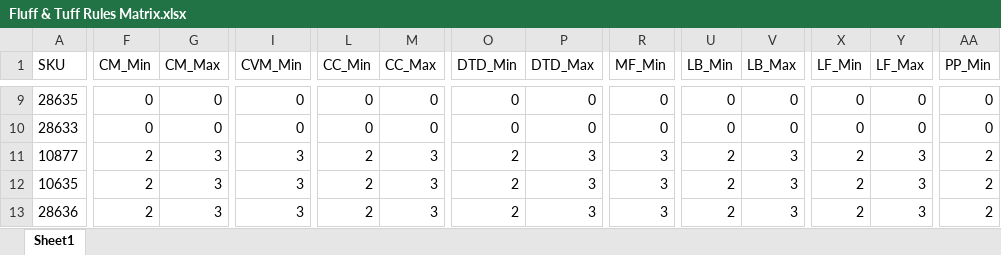
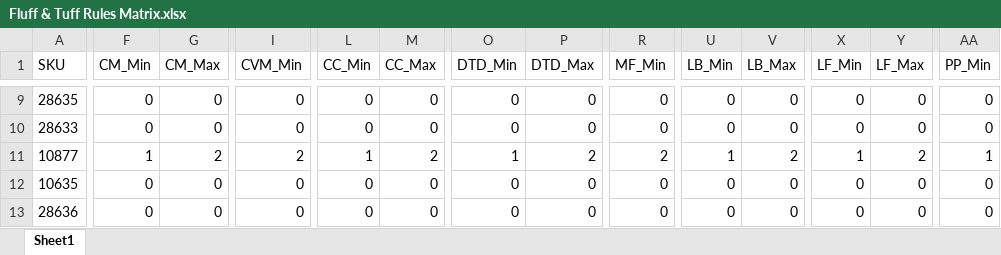
Before and after one commit to RWUnleashedMutt/Vendor-Ordering, an Excel workbook: Data/Rules/Fluff & Tuff Rules Matrix.xlsx, sheet Sheet1, drawn as a sheet; only a part is shown, gaps mark what is left out; values as stored, in another font and other column widths than the file's, no borders; the diff covers the shown part only; the diff names each change by its address in the sheet, - before the commit and + after, or states it on an @@ line.

```diff
--- a/Data/Rules/Fluff & Tuff Rules Matrix.xlsx (sheet Sheet1)
+++ b/Data/Rules/Fluff & Tuff Rules Matrix.xlsx (sheet Sheet1)
-F11 (CM_Min): 2
+F11 (CM_Min): 1
-G11 (CM_Max): 3
+G11 (CM_Max): 2
-I11 (CVM_Min): 3
+I11 (CVM_Min): 2
-L11 (CC_Min): 2
+L11 (CC_Min): 1
-M11 (CC_Max): 3
+M11 (CC_Max): 2
-O11 (DTD_Min): 2
+O11 (DTD_Min): 1
-P11 (DTD_Max): 3
+P11 (DTD_Max): 2
-R11 (MF_Min): 3
+R11 (MF_Min): 2
-U11 (LB_Min): 2
+U11 (LB_Min): 1
-V11 (LB_Max): 3
+V11 (LB_Max): 2
-X11 (LF_Min): 2
+X11 (LF_Min): 1
-Y11 (LF_Max): 3
+Y11 (LF_Max): 2
-AA11 (PP_Min): 2
+AA11 (PP_Min): 1
-F12:F13 (CM_Min): 2
+F12:F13 (CM_Min): 0
-G12:G13 (CM_Max): 3
+G12:G13 (CM_Max): 0
-I12:I13 (CVM_Min): 3
+I12:I13 (CVM_Min): 0
-L12:L13 (CC_Min): 2
+L12:L13 (CC_Min): 0
-M12:M13 (CC_Max): 3
+M12:M13 (CC_Max): 0
-O12:O13 (DTD_Min): 2
+O12:O13 (DTD_Min): 0
-P12:P13 (DTD_Max): 3
+P12:P13 (DTD_Max): 0
-R12:R13 (MF_Min): 3
+R12:R13 (MF_Min): 0
-U12:U13 (LB_Min): 2
+U12:U13 (LB_Min): 0
-V12:V13 (LB_Max): 3
+V12:V13 (LB_Max): 0
-X12:X13 (LF_Min): 2
+X12:X13 (LF_Min): 0
-Y12:Y13 (LF_Max): 3
+Y12:Y13 (LF_Max): 0
-AA12:AA13 (PP_Min): 2
+AA12:AA13 (PP_Min): 0
```
Also changed, not shown: 1558 edited cells elsewhere in this sheet, Data/Rules/SE Rules Matrix.xlsx, 2 other files.
